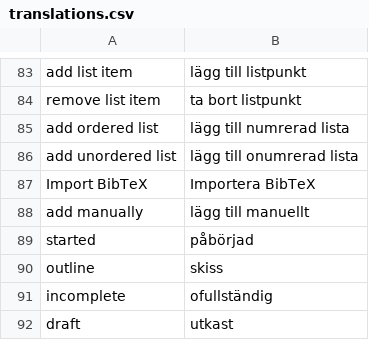
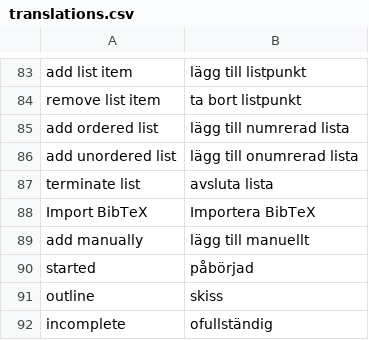
Before and after one commit to pekrau/Au, a CSV file: translations.csv, drawn as a sheet; only a part is shown, gaps mark what is left out; the shorter side is filled out with more unchanged rows.

Commit message:
Add list. Closes #170. Closes #171.

```diff
--- a/translations.csv
+++ b/translations.csv
@@ -86,2 +86,3 @@ add ordered list,lägg till numrerad lista
 add unordered list,lägg till onumrerad lista
+terminate list,avsluta lista
 Import BibTeX,Importera BibTeX
```
Also changed, not shown: 3 other files.
